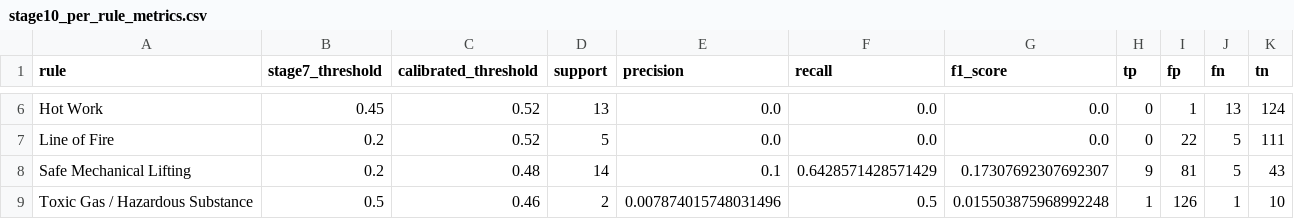
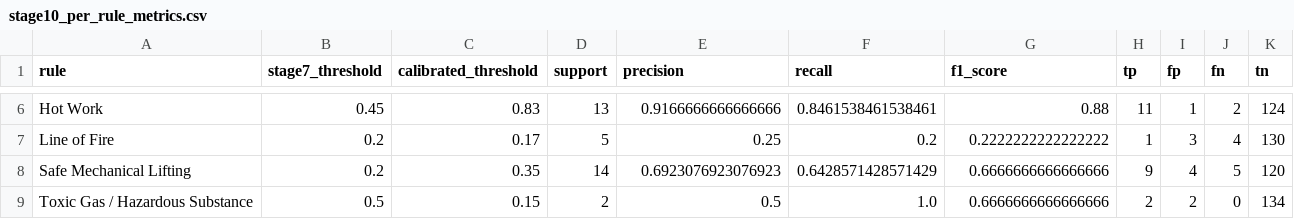
Before and after one commit to ArpitaSingh257/AI-HSE-Safety-Intelligence, a CSV file: ai-service/results/lsr_stage10/stage10_per_rule_metrics.csv, drawn as a sheet; only a part is shown, gaps mark what is left out; the diff covers the shown part only; the diff names each change by its address in the sheet, - before the commit and + after, or states it on an @@ line.

```diff
--- a/ai-service/results/lsr_stage10/stage10_per_rule_metrics.csv
+++ b/ai-service/results/lsr_stage10/stage10_per_rule_metrics.csv
-C6 (calibrated_threshold): 0.52
+C6 (calibrated_threshold): 0.83
-E6 (precision): 0.0
+E6 (precision): 0.9166666666666666
-F6 (recall): 0.0
+F6 (recall): 0.8461538461538461
-G6 (f1_score): 0.0
+G6 (f1_score): 0.88
-H6 (tp): 0
+H6 (tp): 11
-J6 (fn): 13
+J6 (fn): 2
-C7 (calibrated_threshold): 0.52
+C7 (calibrated_threshold): 0.17
-E7 (precision): 0.0
+E7 (precision): 0.25
-F7 (recall): 0.0
+F7 (recall): 0.2
-G7 (f1_score): 0.0
+G7 (f1_score): 0.2222222222222222
-H7 (tp): 0
+H7 (tp): 1
-I7 (fp): 22
+I7 (fp): 3
-J7 (fn): 5
+J7 (fn): 4
-K7 (tn): 111
+K7 (tn): 130
-C8 (calibrated_threshold): 0.48
+C8 (calibrated_threshold): 0.35
-E8 (precision): 0.1
+E8 (precision): 0.6923076923076923
-G8 (f1_score): 0.17307692307692307
+G8 (f1_score): 0.6666666666666666
-I8 (fp): 81
+I8 (fp): 4
-K8 (tn): 43
+K8 (tn): 120
-C9 (calibrated_threshold): 0.46
+C9 (calibrated_threshold): 0.15
-E9 (precision): 0.007874015748031496
+E9 (precision): 0.5
-F9 (recall): 0.5
+F9 (recall): 1.0
-G9 (f1_score): 0.015503875968992248
+G9 (f1_score): 0.6666666666666666
-H9 (tp): 1
+H9 (tp): 2
-I9 (fp): 126
+I9 (fp): 2
-J9 (fn): 1
+J9 (fn): 0
-K9 (tn): 10
+K9 (tn): 134
```
Also changed, not shown: 35 edited cells elsewhere in this file, ai-service/results/final_evaluation/inference_reproducibility.csv, ai-service/results/final_evaluation/lsr_inference_reproducibility.csv, 43 other files.
